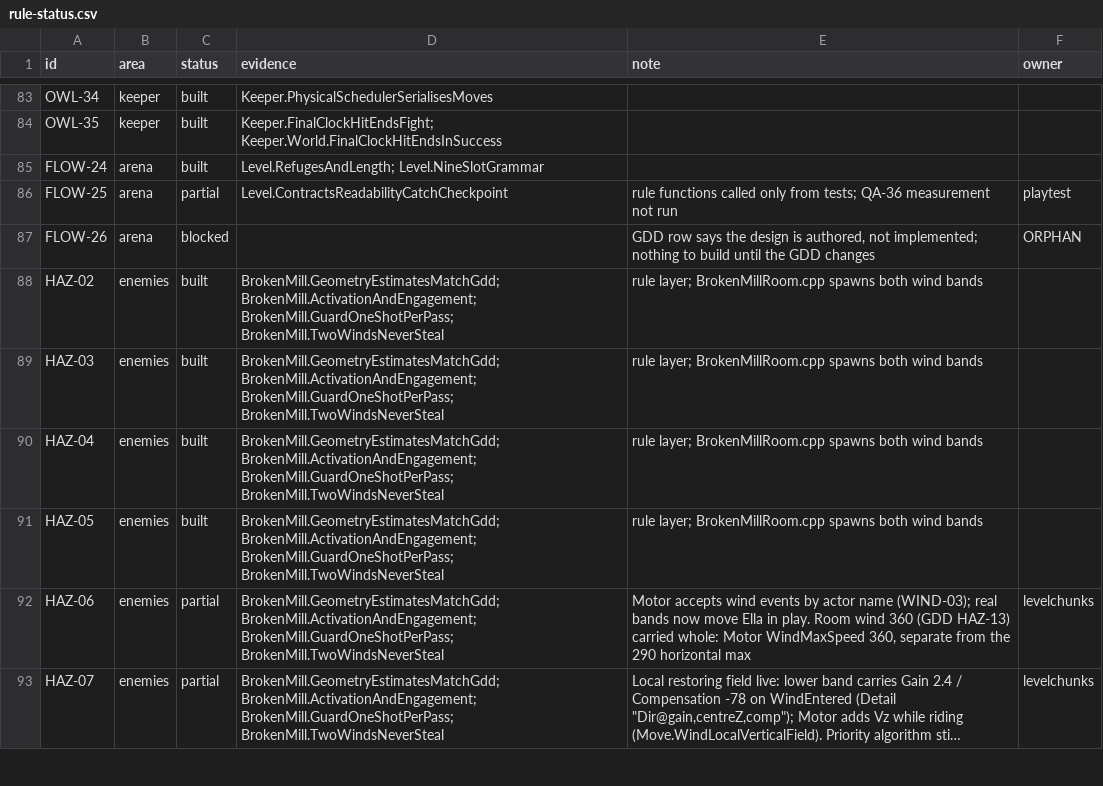
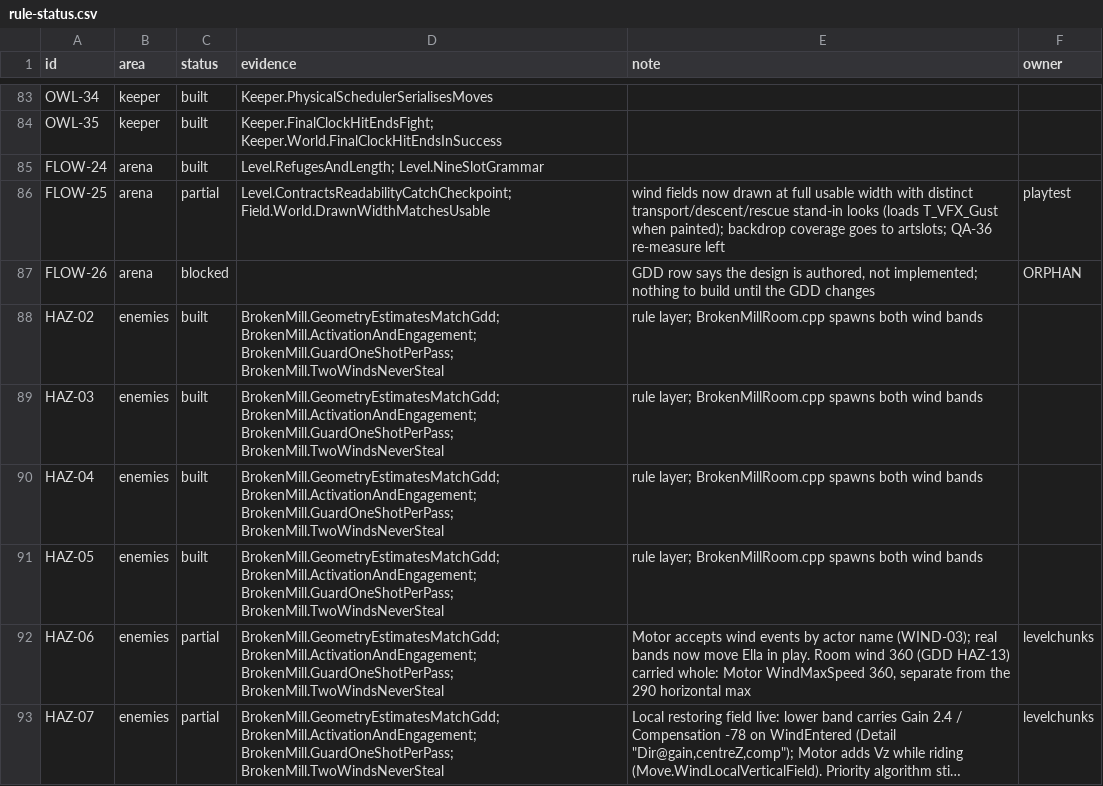
Before and after one commit to joshdrochon/UmbrellaElla, a CSV file: docs/build/rule-status.csv, drawn as a sheet; only a part is shown, gaps mark what is left out; long unchanged cells end in ….

```diff
--- a/docs/build/rule-status.csv
+++ b/docs/build/rule-status.csv
@@ -85,3 +85,3 @@ OWL-35,keeper,built,Keeper.FinalClockHitEndsFight; Keeper.World.FinalClockHitEnd
 FLOW-24,arena,built,Level.RefugesAndLength; Level.NineSlotGrammar,,
-FLOW-25,arena,partial,Level.ContractsReadabilityCatchCheckpoint,rule functions called only from tests; QA-36 measurement not run,playtest
+FLOW-25,arena,partial,Level.ContractsReadabilityCatchCheckpoint; Field.World.DrawnWidthMatchesUsable,wind fields now drawn at full usable width with distinct transport/descent/rescue stand-in looks (loads T_VFX_Gust when painted); backdrop coverage goes to artslots; QA-36 re-measure left,playtest
 FLOW-26,arena,blocked,,"GDD row says the design is authored, not implemented; nothing to build until the GDD changes",ORPHAN
```
Also changed, not shown: 5 other files.
